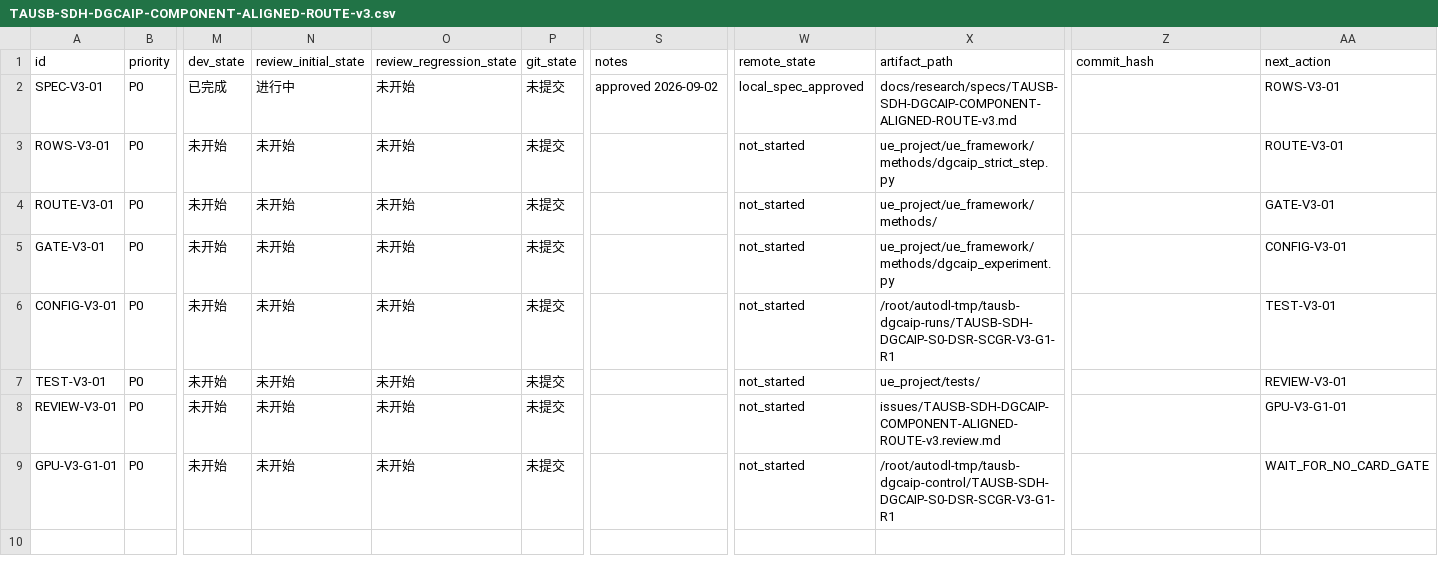
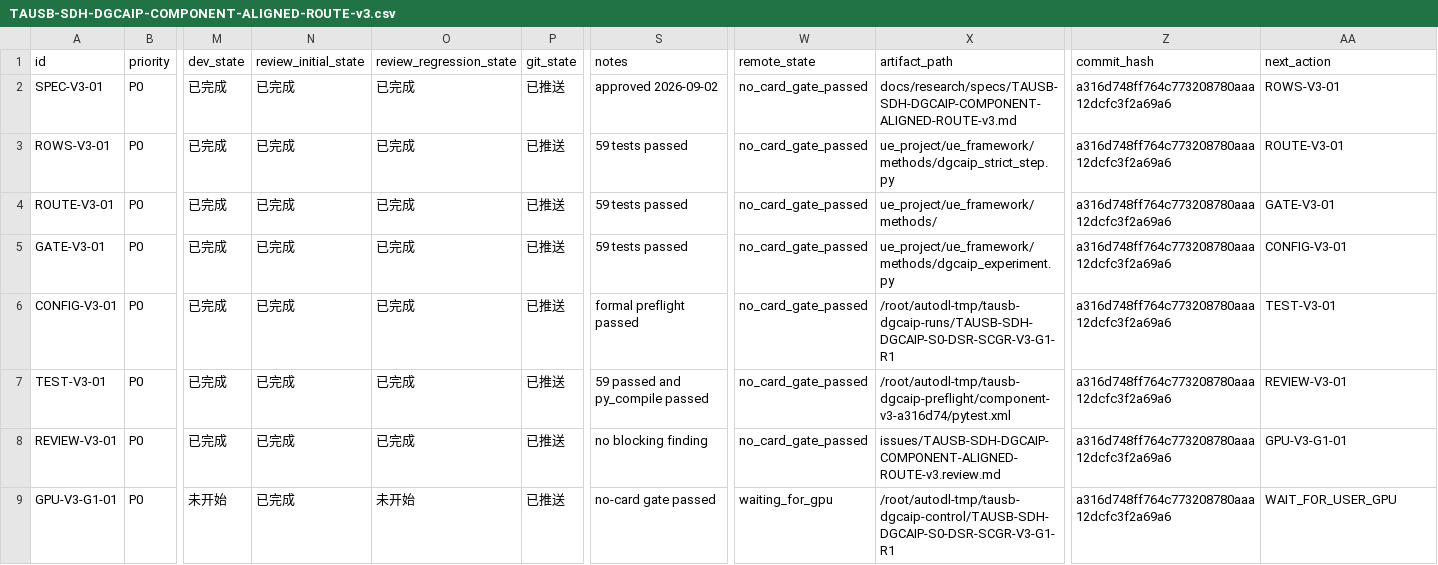
Before and after one commit to gql119/autodl-tmp, a CSV file: issues/TAUSB-SDH-DGCAIP-COMPONENT-ALIGNED-ROUTE-v3.csv, drawn as a sheet; only a part is shown, gaps mark what is left out; the diff names each change by its address in the sheet, - before the commit and + after, or states it on an @@ line.

Commit message:
docs: record component route v3 no-card gate

```diff
--- a/issues/TAUSB-SDH-DGCAIP-COMPONENT-ALIGNED-ROUTE-v3.csv
+++ b/issues/TAUSB-SDH-DGCAIP-COMPONENT-ALIGNED-ROUTE-v3.csv
-N2 (review_initial_state): 进行中
+N2 (review_initial_state): 已完成
-O2:O8 (review_regression_state): 未开始
+O2:O8 (review_regression_state): 已完成
-P2:P9 (git_state): 未提交
+P2:P9 (git_state): 已推送
-W2 (remote_state): local_spec_approved
+W2 (remote_state): no_card_gate_passed
-Z2:Z9 (commit_hash): (empty)
+Z2:Z9 (commit_hash): a316d748ff764c773208780aaa12dcfc3f2a69a6
-M3:M8 (dev_state): 未开始
+M3:M8 (dev_state): 已完成
-N3:N9 (review_initial_state): 未开始
+N3:N9 (review_initial_state): 已完成
-S3:S5 (notes): (empty)
+S3:S5 (notes): 59 tests passed
-W3:W8 (remote_state): not_started
+W3:W8 (remote_state): no_card_gate_passed
-S6 (notes): (empty)
+S6 (notes): formal preflight passed
-S7 (notes): (empty)
+S7 (notes): 59 passed and py_compile passed
-X7 (artifact_path): ue_project/tests/
+X7 (artifact_path): /root/autodl-tmp/tausb-dgcaip-preflight/component-v3-a316d74/pytest.xml
-S8 (notes): (empty)
+S8 (notes): no blocking finding
-S9 (notes): (empty)
+S9 (notes): no-card gate passed
-W9 (remote_state): not_started
+W9 (remote_state): waiting_for_gpu
-AA9 (next_action): WAIT_FOR_NO_CARD_GATE
+AA9 (next_action): WAIT_FOR_USER_GPU
```
Also changed, not shown: 1 other file.
